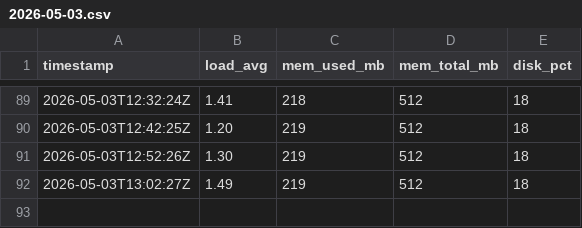
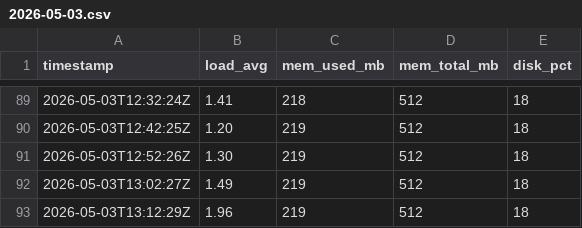
Before and after one commit to alexdev03/FAS-Project-1-logs, a CSV file: 2026-05-03.csv, drawn as a sheet; only a part is shown, gaps mark what is left out; the diff names each change by its address in the sheet, - before the commit and + after, or states it on an @@ line.

```diff
--- a/2026-05-03.csv
+++ b/2026-05-03.csv
+row 93: 2026-05-03T13:12:29Z | 1.96 | 219 | 512 | 18
```
Also changed, not shown: 2026-05-03_errors.csv.
